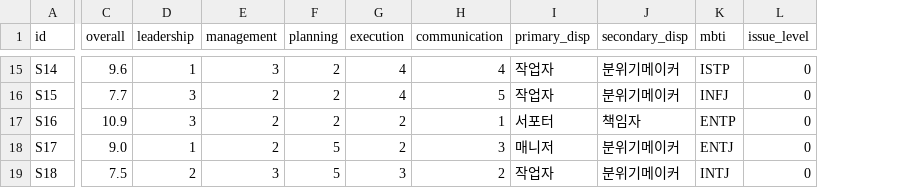
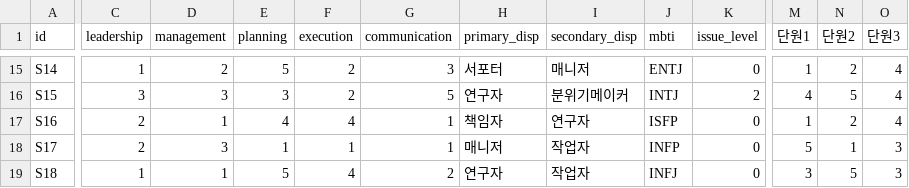
Before and after one commit to hkkima/HK_TeamBuilder, a CSV file: data/sample/students.csv, drawn as a sheet; only a part is shown, gaps mark what is left out; removed rows and columns are numbered as before the commit, all else as after; the diff covers the shown part only; the diff names each change by its address in the sheet, - before the commit and + after, or states it on an @@ line.

```diff
--- a/data/sample/students.csv
+++ b/data/sample/students.csv
-column C (overall), rows 15-19: 9.6 | 7.7 | 10.9 | 9.0 | 7.5
+column M (단원1), rows 15-19: 1 | 4 | 1 | 5 | 3
+column N (단원2), rows 15-19: 2 | 5 | 2 | 1 | 5
+column O (단원3), rows 15-19: 4 | 4 | 4 | 3 | 3
-D15 (management): 3
+D15 (management): 2
-E15 (planning): 2
+E15 (planning): 5
-F15:F16 (execution): 4
+F15:F16 (execution): 2
-G15 (communication): 4
+G15 (communication): 3
-H15 (primary_disp): 작업자
+H15 (primary_disp): 서포터
-I15 (secondary_disp): 분위기메이커
+I15 (secondary_disp): 매니저
-J15 (mbti): ISTP
+J15 (mbti): ENTJ
-D16 (management): 2
+D16 (management): 3
-E16 (planning): 2
+E16 (planning): 3
-H16 (primary_disp): 작업자
+H16 (primary_disp): 연구자
-J16 (mbti): INFJ
+J16 (mbti): INTJ
-K16 (issue_level): 0
+K16 (issue_level): 2
-C17 (leadership): 3
+C17 (leadership): 2
-D17 (management): 2
+D17 (management): 1
-E17 (planning): 2
+E17 (planning): 4
-F17 (execution): 2
+F17 (execution): 4
-H17 (primary_disp): 서포터
+H17 (primary_disp): 책임자
-I17 (secondary_disp): 책임자
+I17 (secondary_disp): 연구자
-J17 (mbti): ENTP
+J17 (mbti): ISFP
-C18 (leadership): 1
+C18 (leadership): 2
-D18 (management): 2
+D18 (management): 3
-E18 (planning): 5
+E18 (planning): 1
-F18 (execution): 2
+F18 (execution): 1
-G18 (communication): 3
+G18 (communication): 1
-I18:I19 (secondary_disp): 분위기메이커
+I18:I19 (secondary_disp): 작업자
-J18 (mbti): ENTJ
+J18 (mbti): INFP
-C19 (leadership): 2
+C19 (leadership): 1
-D19 (management): 3
+D19 (management): 1
-F19 (execution): 3
+F19 (execution): 4
-H19 (primary_disp): 작업자
+H19 (primary_disp): 연구자
-J19 (mbti): INTJ
+J19 (mbti): INFJ
```
Also changed, not shown: 114 edited cells elsewhere in this file, data/sample/relations.csv, data/templates/students_template.csv, 9 other files.
